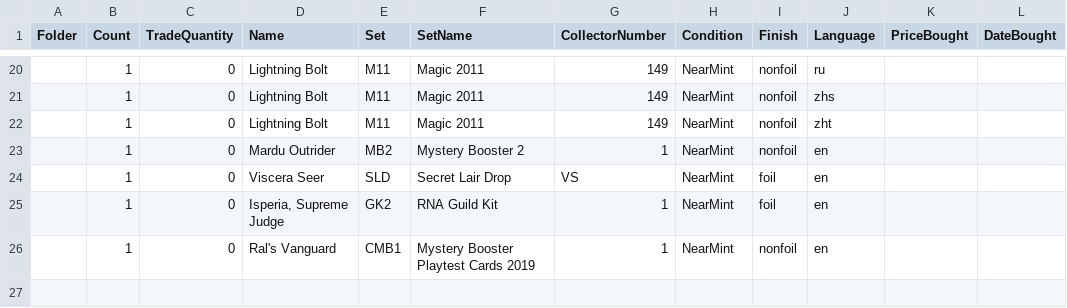
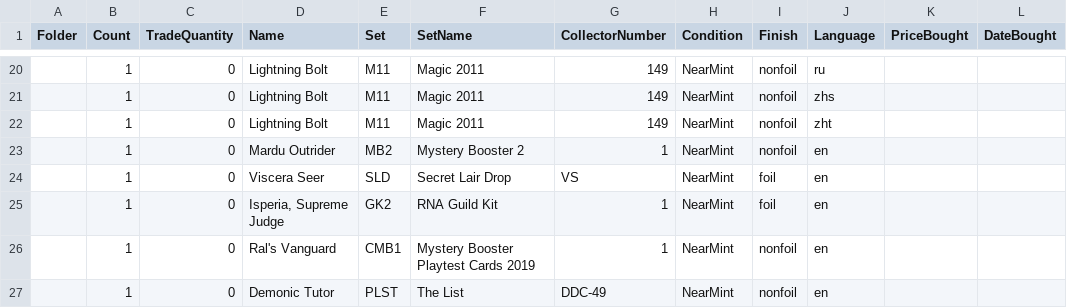
Before and after one commit to StepKie/MtgCsvHelper, a CSV file: MtgCsvHelper.Tests/Resources/master.csv, drawn as a sheet; only a part is shown, gaps mark what is left out; the diff names each change by its address in the sheet, - before the commit and + after, or states it on an @@ line.

Commit message:
Add The List row + special-product coordinate verification matrix
Adds a Demonic Tutor PLST #DDC-49 row to master.csv so the per-format reference
CSVs carry a The List (plst) coordinate — the headline coordinate whose
re-import acceptance we need to verify. It round-trips cleanly through all ten
writable formats: default_cards already contains plst printings, so (PLST,
DDC-49) resolves directly with no name-rewrite.

Adds a "Special-product coordinate acceptance" section to the reference README:
what the writer emits per coordinate (plst, guild-kit GK2_AZORIU, sld, mb2,
cmb1), a per-format manual import checklist, and the results already known from
SITE_BEHAVIOR.md (DragonShield demangles plst to the original printing; guild
kits now resolve via the native code).

Also refreshes the stale "what the rows demonstrate" table to cover the
special-product rows, and corrects the "not yet covered" note — Secret Lair and
non-standard set codes are now covered, and the inaccurate all_cards bundle
dependency is dropped (default_cards already carries every printing).

Addresses #121.

```diff
--- a/MtgCsvHelper.Tests/Resources/master.csv
+++ b/MtgCsvHelper.Tests/Resources/master.csv
+row 27:  | 1 | 0 | Demonic Tutor | PLST | The List | DDC-49 | NearMint | nonfoil | en
```
Also changed, not shown: MtgCsvHelper/Resources/SampleCsvs/Reference/deckbox.csv, MtgCsvHelper/Resources/SampleCsvs/Reference/dragonshield.csv, 9 other files.
